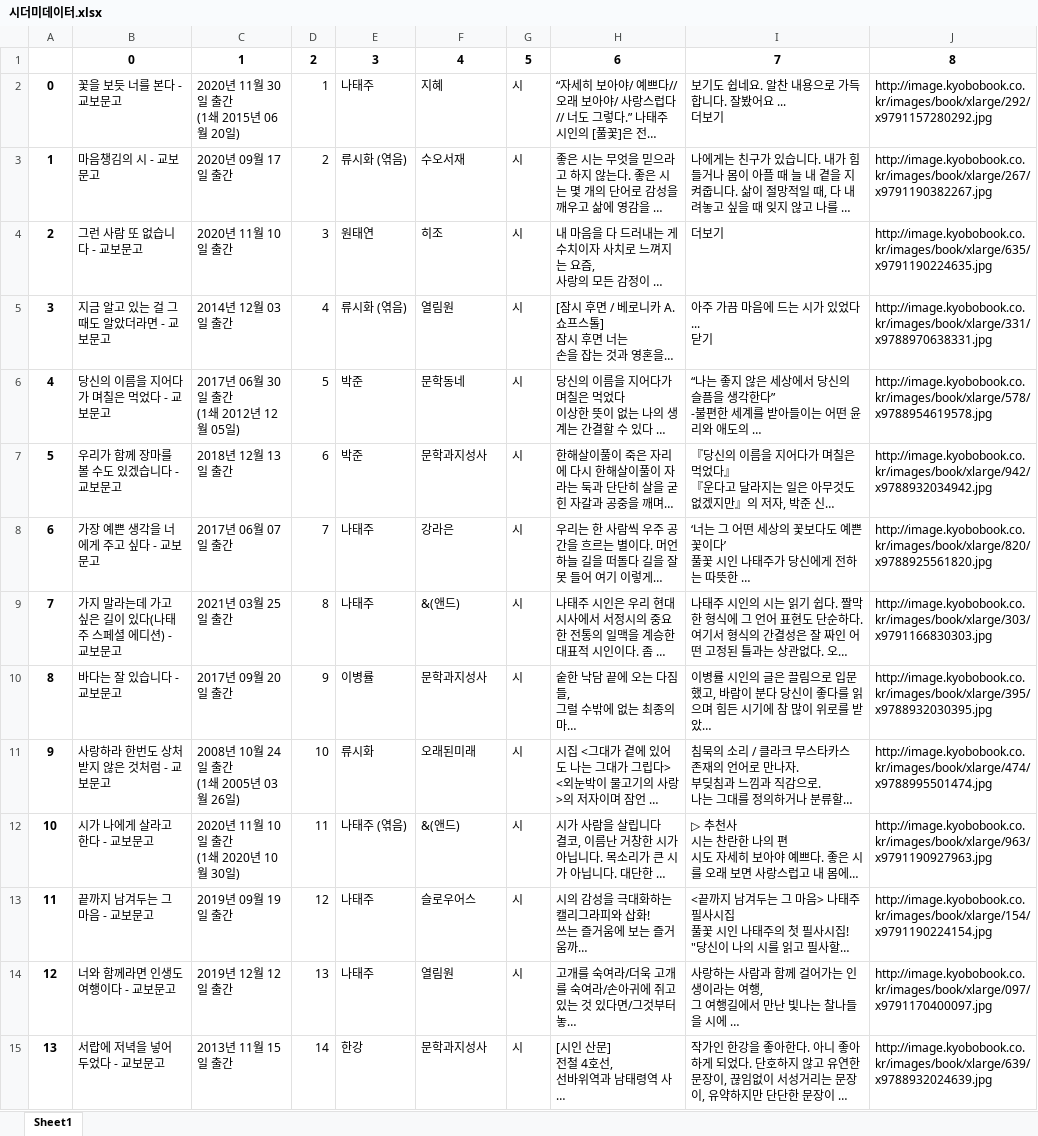
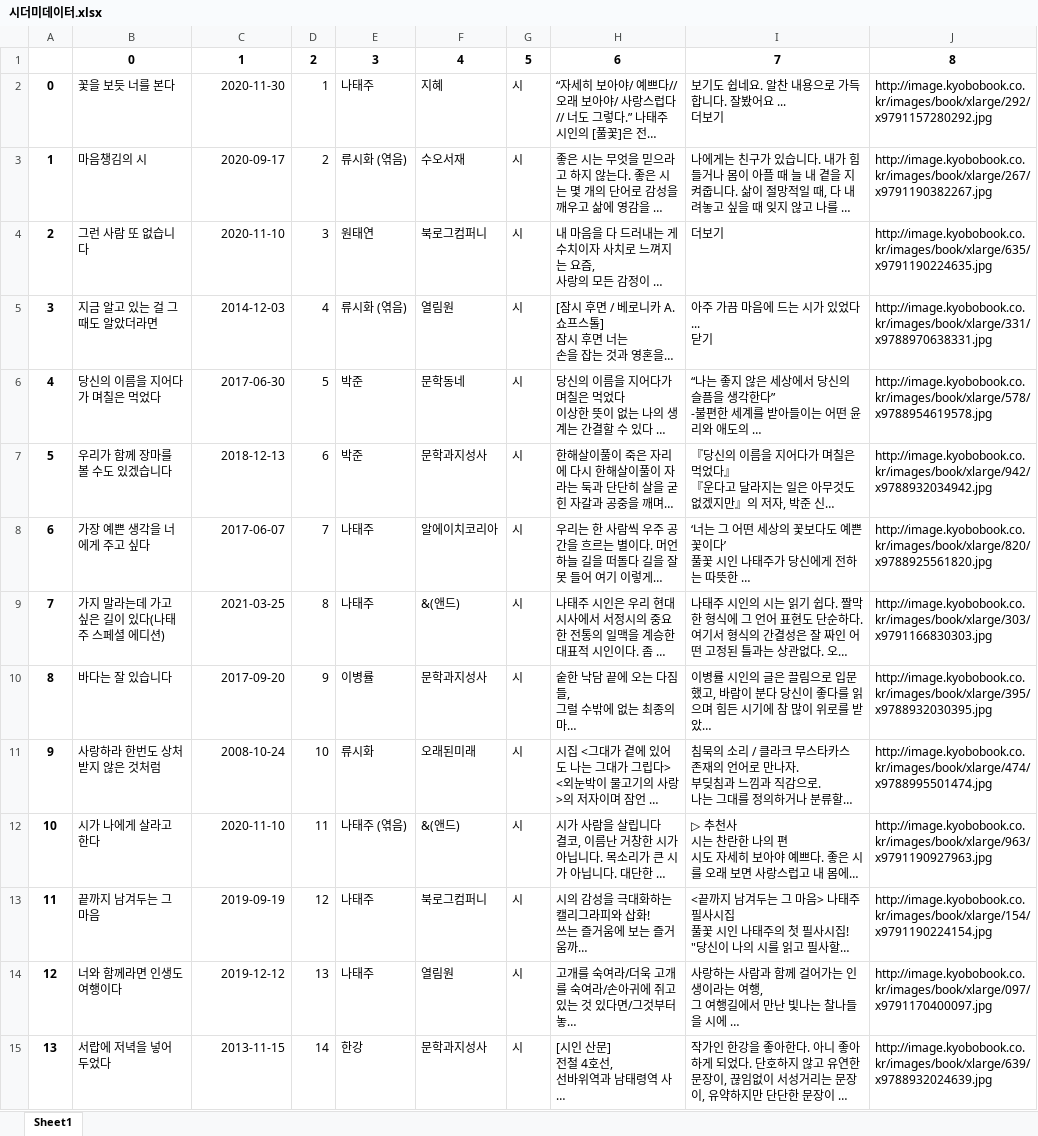
Before and after one commit to Kmingx/Smart-edu, an Excel workbook: Elibrary/시더미데이터.xlsx, sheet Sheet1, drawn as a sheet; only a part is shown; long unchanged cells end in …; values as stored, in another font and other column widths than the file's, no borders; ↵ is a line break in a cell; the diff covers the shown part only; the diff names each change by its address in the sheet, - before the commit and + after, or states it on an @@ line.

```diff
--- a/Elibrary/시더미데이터.xlsx (sheet Sheet1)
+++ b/Elibrary/시더미데이터.xlsx (sheet Sheet1)
-B2: 꽃을 보듯 너를 본다 - 교보문고
+B2: 꽃을 보듯 너를 본다
-C2: 2020년 11월 30일 출간 ↵ (1쇄 2015년 06월 20일)
+C2: 2020-11-30
-B3: 마음챙김의 시 - 교보문고
+B3: 마음챙김의 시
-C3: 2020년 09월 17일 출간
+C3: 2020-09-17
-B4: 그런 사람 또 없습니다 - 교보문고
+B4: 그런 사람 또 없습니다
-C4: 2020년 11월 10일 출간
+C4: 2020-11-10
-F4: 히조
+F4: 북로그컴퍼니
-B5: 지금 알고 있는 걸 그때도 알았더라면 - 교보문고
+B5: 지금 알고 있는 걸 그때도 알았더라면
-C5: 2014년 12월 03일 출간
+C5: 2014-12-03
-B6: 당신의 이름을 지어다가 며칠은 먹었다 - 교보문고
+B6: 당신의 이름을 지어다가 며칠은 먹었다
-C6: 2017년 06월 30일 출간 ↵ (1쇄 2012년 12월 05일)
+C6: 2017-06-30
-B7: 우리가 함께 장마를 볼 수도 있겠습니다 - 교보문고
+B7: 우리가 함께 장마를 볼 수도 있겠습니다
-C7: 2018년 12월 13일 출간
+C7: 2018-12-13
-B8: 가장 예쁜 생각을 너에게 주고 싶다 - 교보문고
+B8: 가장 예쁜 생각을 너에게 주고 싶다
-C8: 2017년 06월 07일 출간
+C8: 2017-06-07
-F8: 강라은
+F8: 알에이치코리아
-B9: 가지 말라는데 가고 싶은 길이 있다(나태주 스페셜 에디션) - 교보문고
+B9: 가지 말라는데 가고 싶은 길이 있다(나태주 스페셜 에디션)
-C9: 2021년 03월 25일 출간
+C9: 2021-03-25
-B10: 바다는 잘 있습니다 - 교보문고
+B10: 바다는 잘 있습니다
-C10: 2017년 09월 20일 출간
+C10: 2017-09-20
-B11: 사랑하라 한번도 상처받지 않은 것처럼 - 교보문고
+B11: 사랑하라 한번도 상처받지 않은 것처럼
-C11: 2008년 10월 24일 출간 ↵ (1쇄 2005년 03월 26일)
+C11: 2008-10-24
-B12: 시가 나에게 살라고 한다 - 교보문고
+B12: 시가 나에게 살라고 한다
-C12: 2020년 11월 10일 출간 ↵ (1쇄 2020년 10월 30일)
+C12: 2020-11-10
-B13: 끝까지 남겨두는 그 마음 - 교보문고
+B13: 끝까지 남겨두는 그 마음
-C13: 2019년 09월 19일 출간
+C13: 2019-09-19
-F13: 슬로우어스
+F13: 북로그컴퍼니
-B14: 너와 함께라면 인생도 여행이다 - 교보문고
+B14: 너와 함께라면 인생도 여행이다
-C14: 2019년 12월 12일 출간
+C14: 2019-12-12
-B15: 서랍에 저녁을 넣어 두었다 - 교보문고
+B15: 서랍에 저녁을 넣어 두었다
-C15: 2013년 11월 15일 출간
+C15: 2013-11-15
```
Also changed, not shown: 36 edited cells elsewhere in this sheet, Elibrary/소설더미데이터.xlsx, Elibrary/여행더미데이터.xlsx, 10 other files.
